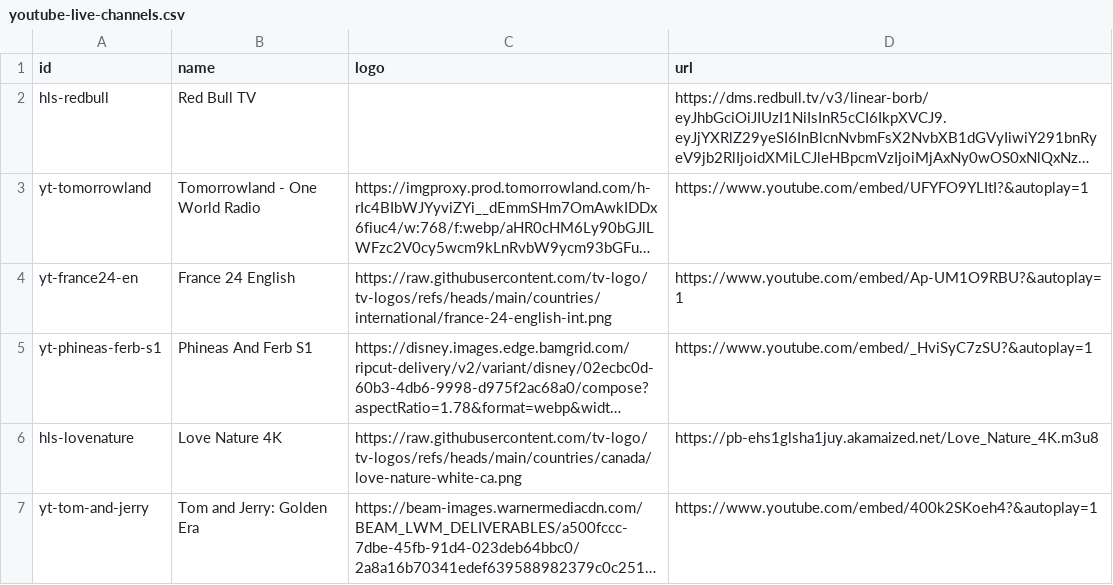
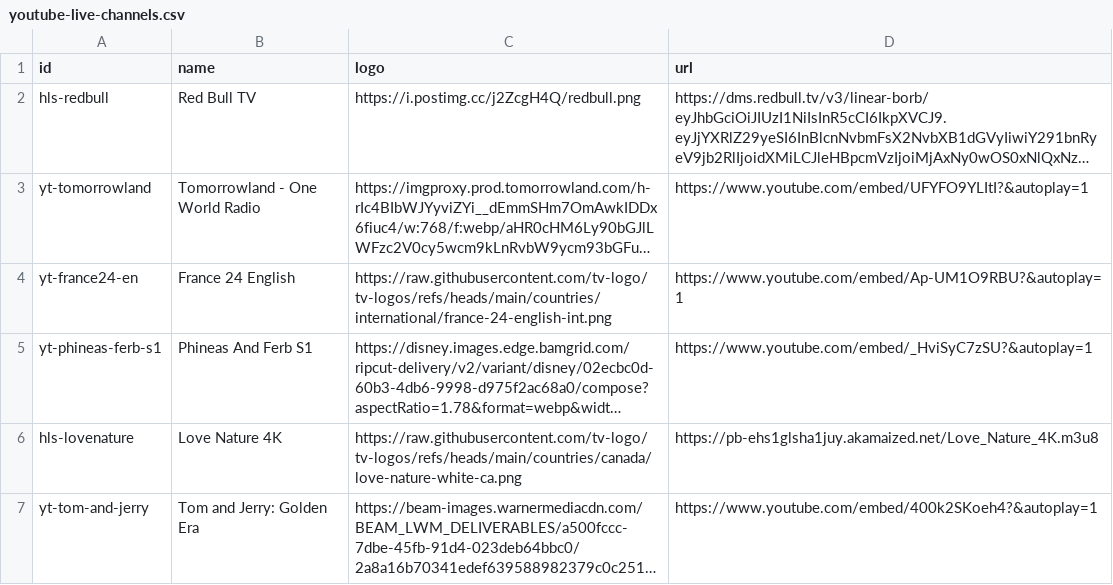
Before and after one commit to ducnt123/tvtools, a CSV file: youtube-live-channels.csv, drawn as a sheet; long unchanged cells end in …; the diff names each change by its address in the sheet, - before the commit and + after, or states it on an @@ line.

Commit message:
Update youtube-live-channels.csv

```diff
--- a/youtube-live-channels.csv
+++ b/youtube-live-channels.csv
-C2 (logo): (empty)
+C2 (logo): https://i.postimg.cc/j2ZcgH4Q/redbull.png
```
